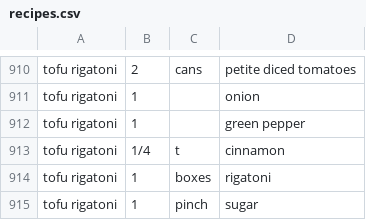
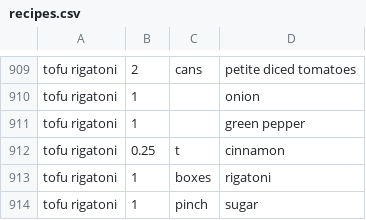
Before and after one commit to kwils119/grocery-list, a CSV file: recipes.csv, drawn as a sheet; only a part is shown, gaps mark what is left out; the diff covers the shown part only.

```diff
--- a/recipes.csv
+++ b/recipes.csv
@@ -912,3 +911,3 @@ tofu rigatoni,1,,onion
 tofu rigatoni,1,,green pepper
-tofu rigatoni,1/4, t,cinnamon
+tofu rigatoni,0.25,t,cinnamon
 tofu rigatoni,1,boxes,rigatoni
```
Also changed, not shown: 1 removed row and 15 edited cells elsewhere in this file, 2 other files.
